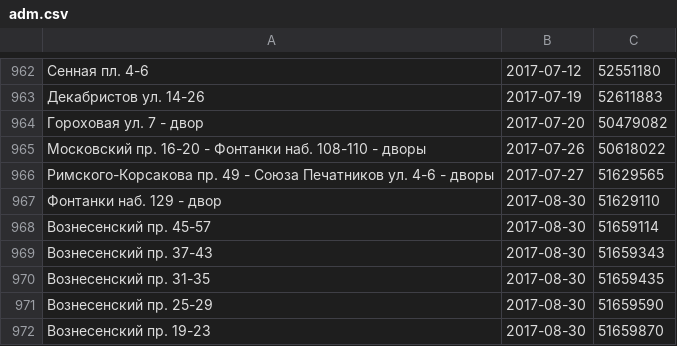
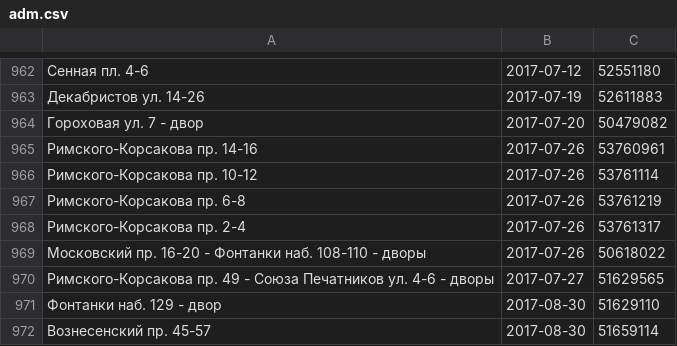
Before and after one commit to AntonKhorev/oplofk, a CSV file: adm.csv, drawn as a sheet; only a part is shown, gaps mark what is left out; the shorter side is filled out with more unchanged rows; the diff names each change by its address in the sheet, - before the commit and + after, or states it on an @@ line.

```diff
--- a/adm.csv
+++ b/adm.csv
+row 965: Римского-Корсакова пр. 14-16 | 2017-07-26 | 53760961
+row 966: Римского-Корсакова пр. 10-12 | 2017-07-26 | 53761114
+row 967: Римского-Корсакова пр. 6-8 | 2017-07-26 | 53761219
+row 968: Римского-Корсакова пр. 2-4 | 2017-07-26 | 53761317
```
Also changed, not shown: cen.csv, 2 other files.
